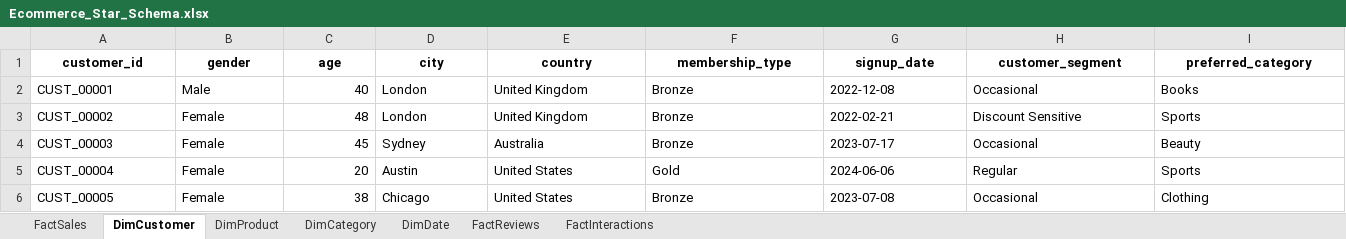
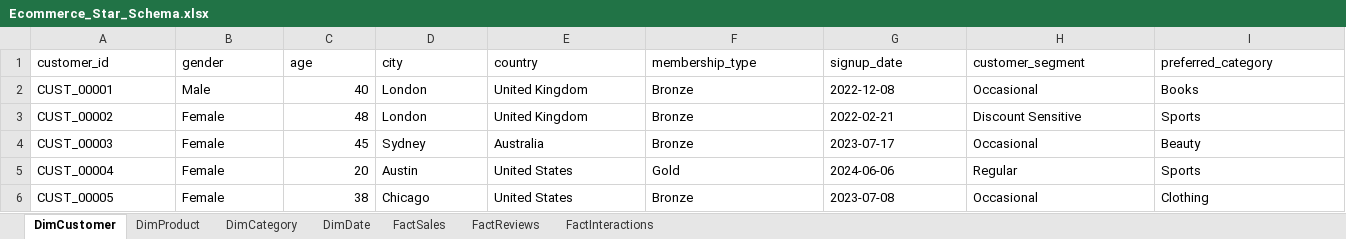
Before and after one commit to Hithesh279/E-commerce-Customer-Intelligence-Personalization-Platform, an Excel workbook: data/powerbi_export/Ecommerce_Star_Schema.xlsx, sheet DimCustomer, drawn as a sheet; only a part is shown; values as stored, in another font and other column widths than the file's, no borders; the diff names each change by its address in the sheet, - before the commit and + after, or states it on an @@ line.

```diff
--- a/data/powerbi_export/Ecommerce_Star_Schema.xlsx (sheet DimCustomer)
+++ b/data/powerbi_export/Ecommerce_Star_Schema.xlsx (sheet DimCustomer)
@@ sheet tab order changed: DimCustomer | DimProduct | DimCategory | DimDate | FactSales | FactReviews | FactInteractions @@
@@ A1:I1 bold: on → off, alignment: center → left @@
```
Also changed, not shown: sheet FactInteractions, sheet FactSales, sheet DimDate, sheet FactReviews, sheet DimProduct, sheet DimCategory, 58 other files.
